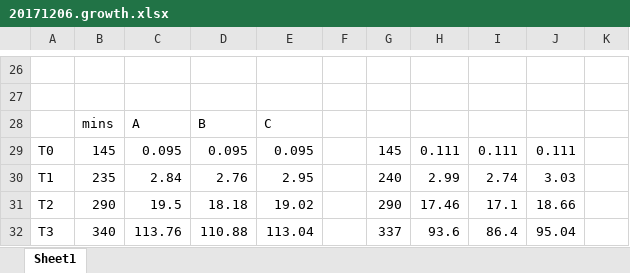
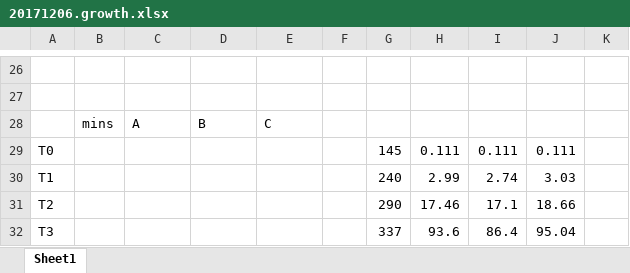
Before and after one commit to traeki/lowficrispri, an Excel workbook: docs/20171205_lib2_ind/20171206.growth.xlsx, sheet Sheet1, drawn as a sheet; only a part is shown, gaps mark what is left out; values as stored, in another font and other column widths than the file's, no borders; the diff names each change by its address in the sheet, - before the commit and + after, or states it on an @@ line.

```diff
--- a/docs/20171205_lib2_ind/20171206.growth.xlsx (sheet Sheet1)
+++ b/docs/20171205_lib2_ind/20171206.growth.xlsx (sheet Sheet1)
-B29: 145
+B29: (empty)
-C29: 0.095
+C29: (empty)
-D29: 0.095
+D29: (empty)
-E29: 0.095
+E29: (empty)
-B30: 235
+B30: (empty)
-C30: 2.84
+C30: (empty)
-D30: 2.76
+D30: (empty)
-E30: 2.95
+E30: (empty)
-B31: 290
+B31: (empty)
-C31: 19.5
+C31: (empty)
-D31: 18.18
+D31: (empty)
-E31: 19.02
+E31: (empty)
-B32: 340
+B32: (empty)
-C32: 113.76
+C32: (empty)
-D32: 110.88
+D32: (empty)
-E32: 113.04
+E32: (empty)
```
Also changed, not shown: 14 other files.
